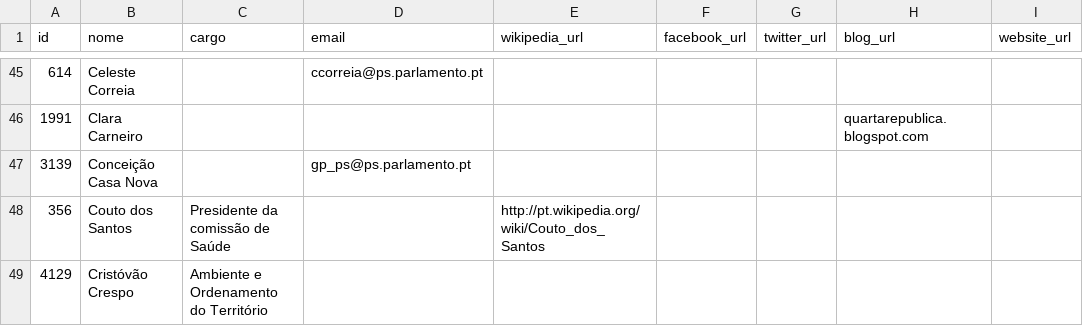
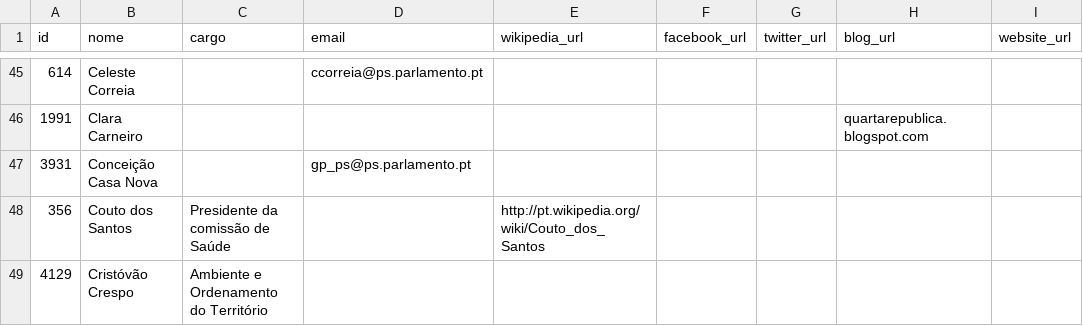
Before and after one commit to centraldedados/parlamento-deputados, a CSV file: data/deputados-extra.csv, drawn as a sheet; only a part is shown, gaps mark what is left out; the diff names each change by its address in the sheet, - before the commit and + after, or states it on an @@ line.

Commit message:
Gralha

```diff
--- a/data/deputados-extra.csv
+++ b/data/deputados-extra.csv
-A47 (id): 3139
+A47 (id): 3931
```
